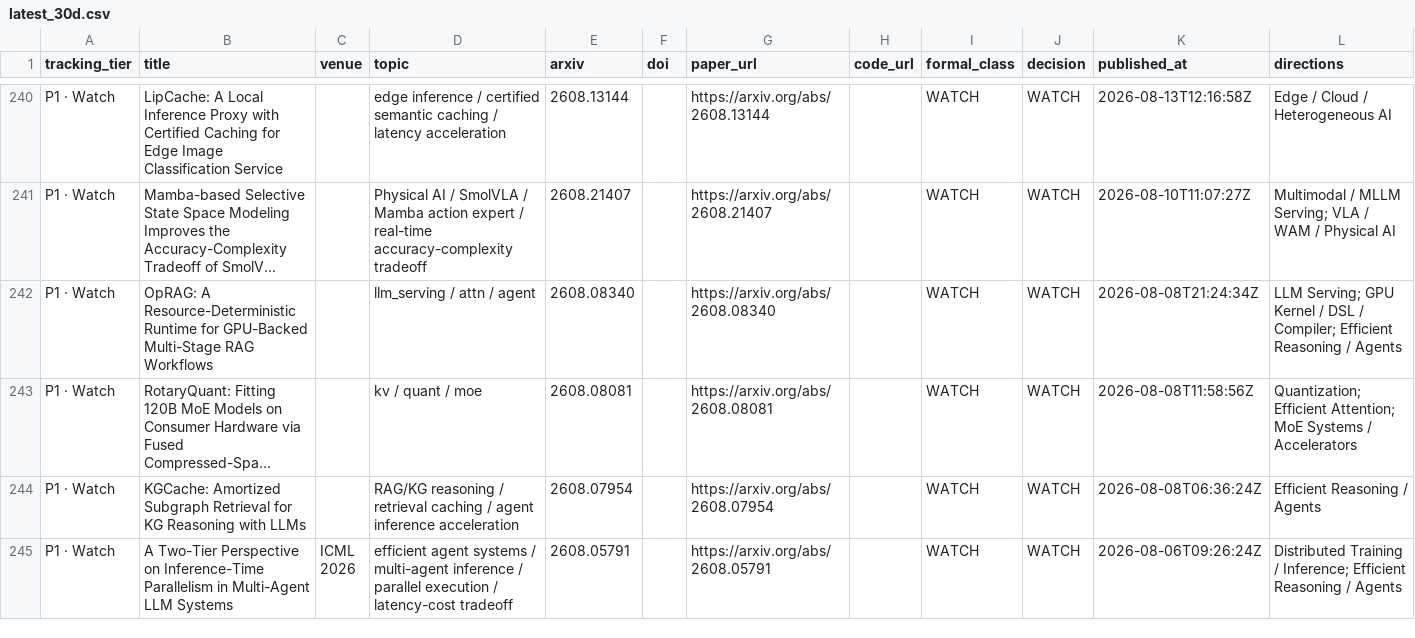
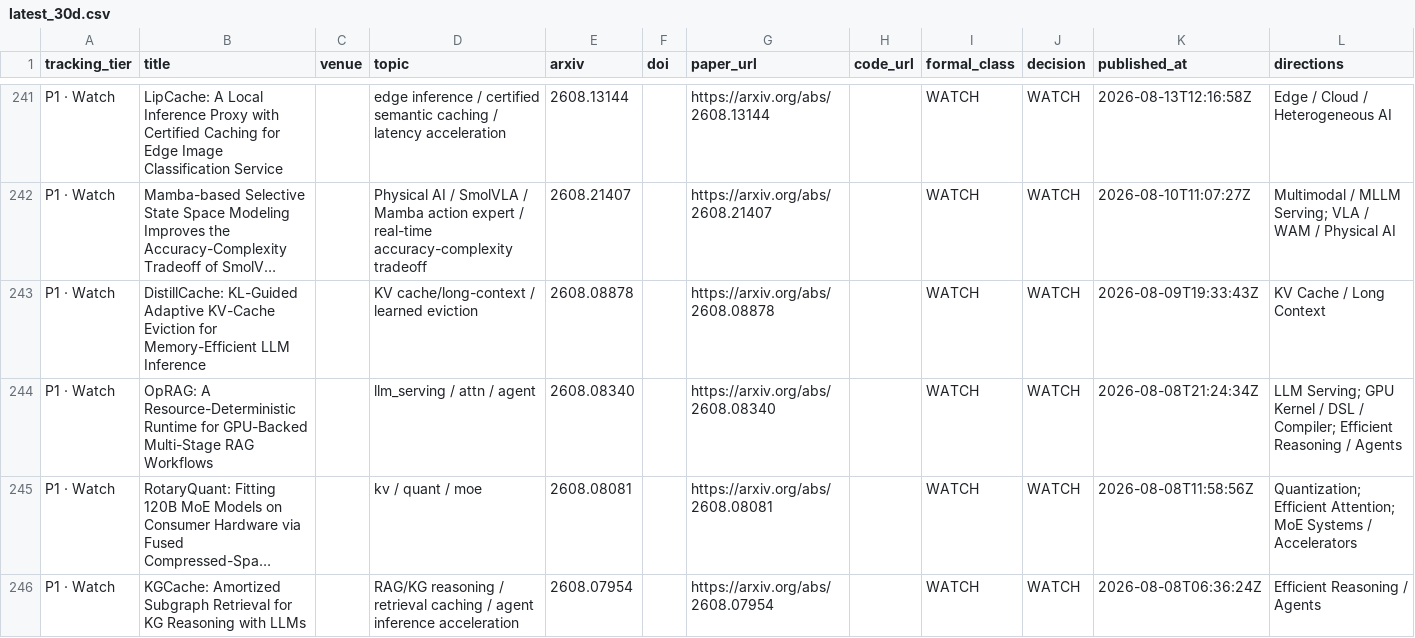
Before and after one commit to WangZhican/efficient-ml-landscape, a CSV file: data/latest_30d.csv, drawn as a sheet; only a part is shown, gaps mark what is left out; the shorter side is filled out with more unchanged rows; long unchanged cells end in …; the diff covers the shown part only; the diff names each change by its address in the sheet, - before the commit and + after, or states it on an @@ line.

Commit message:
Backfill depth-adaptive serving and KV cache watch

```diff
--- a/data/latest_30d.csv
+++ b/data/latest_30d.csv
+row 243: P1 · Watch | DistillCache: KL-Guided Adaptive KV-Cache Eviction for Memory-Efficient LLM Inference |  | KV cache/long-context / learned eviction | 2608.08878 |  | https://arxiv.org/abs/2608.08878 |  | WATCH | WATCH | 2026-08-09T19:33:43Z | KV Cache / Long Context
```
Also changed, not shown: 2 added rows elsewhere in this file, data/papers.csv, 14 other files.
